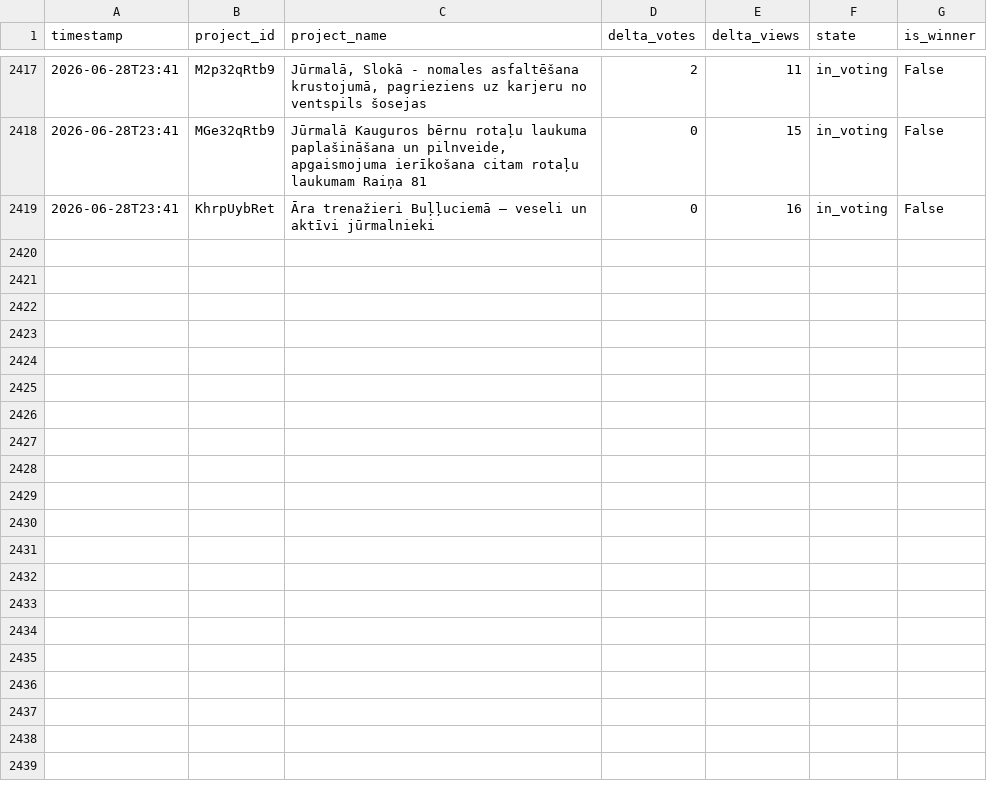
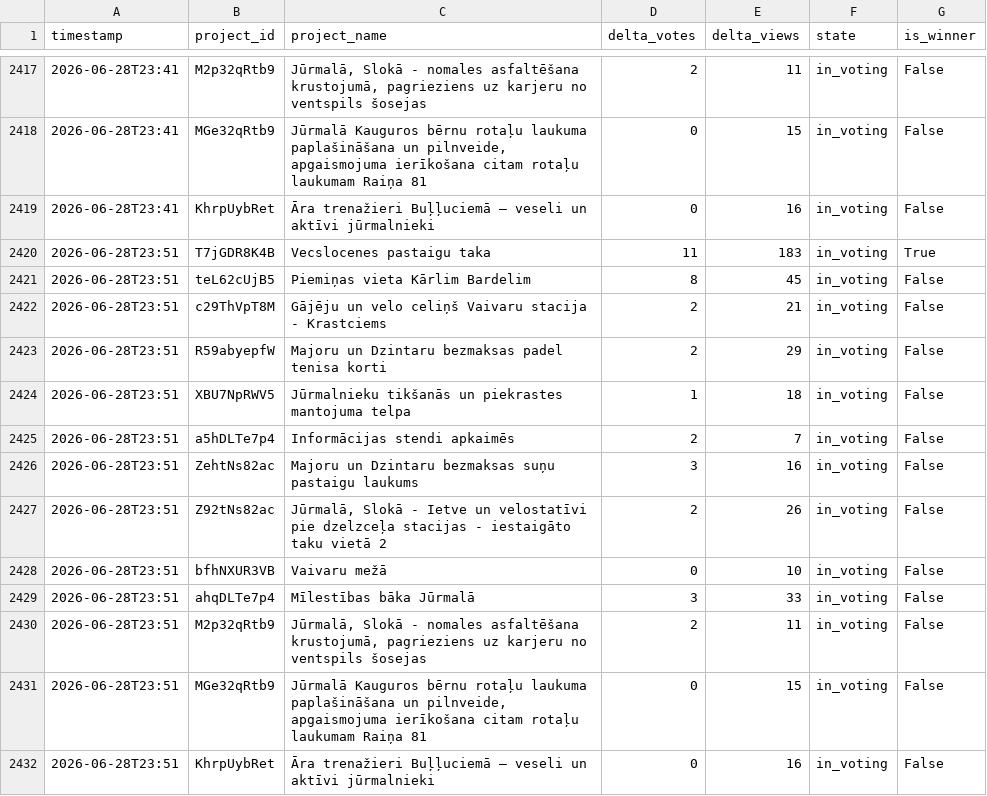
Before and after one commit to mikemaste1/jurmala-initiatives-tracker, a CSV file: data/initiatives_history.csv, drawn as a sheet; only a part is shown, gaps mark what is left out; the diff names each change by its address in the sheet, - before the commit and + after, or states it on an @@ line.

```diff
--- a/data/initiatives_history.csv
+++ b/data/initiatives_history.csv
+row 2420: 2026-06-28T23:51 | T7jGDR8K4B | Vecslocenes pastaigu taka | 11 | 183 | in_voting | True
+row 2421: 2026-06-28T23:51 | teL62cUjB5 | Piemiņas vieta Kārlim Bardelim | 8 | 45 | in_voting | False
+row 2422: 2026-06-28T23:51 | c29ThVpT8M | Gājēju un velo celiņš Vaivaru stacija - Krastciems | 2 | 21 | in_voting | False
+row 2423: 2026-06-28T23:51 | R59abyepfW | Majoru un Dzintaru bezmaksas padel tenisa korti | 2 | 29 | in_voting | False
+row 2424: 2026-06-28T23:51 | XBU7NpRWV5 | Jūrmalnieku tikšanās un piekrastes mantojuma telpa | 1 | 18 | in_voting | False
+row 2425: 2026-06-28T23:51 | a5hDLTe7p4 | Informācijas stendi apkaimēs | 2 | 7 | in_voting | False
+row 2426: 2026-06-28T23:51 | ZehtNs82ac | Majoru un Dzintaru bezmaksas suņu pastaigu laukums | 3 | 16 | in_voting | False
+row 2427: 2026-06-28T23:51 | Z92tNs82ac | Jūrmalā, Slokā - Ietve un velostatīvi pie dzelzceļa stacijas - iestaigāto taku vietā 2 | 2 | 26 | in_voting | False
+row 2428: 2026-06-28T23:51 | bfhNXUR3VB | Vaivaru mežā | 0 | 10 | in_voting | False
+row 2429: 2026-06-28T23:51 | ahqDLTe7p4 | Mīlestības bāka Jūrmalā | 3 | 33 | in_voting | False
+row 2430: 2026-06-28T23:51 | M2p32qRtb9 | Jūrmalā, Slokā - nomales asfaltēšana krustojumā, pagrieziens uz karjeru no ventspils šosejas | 2 | 11 | in_voting | False
+row 2431: 2026-06-28T23:51 | MGe32qRtb9 | Jūrmalā Kauguros bērnu rotaļu laukuma paplašināšana un pilnveide, apgaismojuma ierīkošana citam rotaļu laukumam Raiņa 81 | 0 | 15 | in_voting | False
+row 2432: 2026-06-28T23:51 | KhrpUybRet | Āra trenažieri Buļļuciemā – veseli un aktīvi jūrmalnieki | 0 | 16 | in_voting | False
```
Also changed, not shown: 4 other files.
